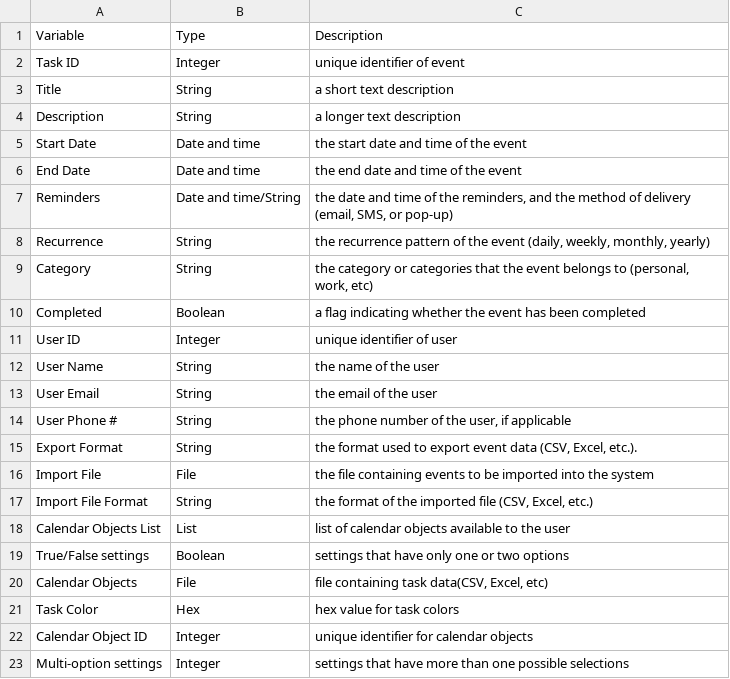
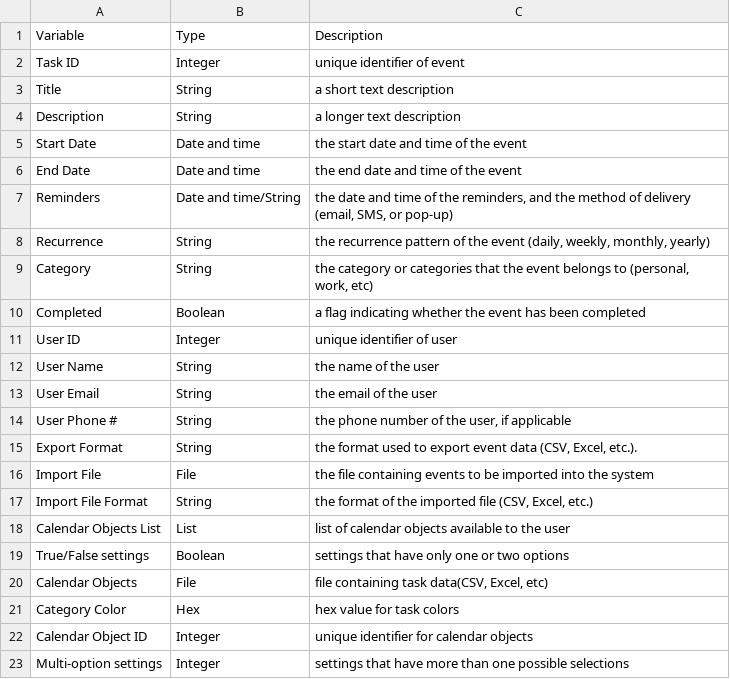
Before and after one commit to duhBlu/CS445-Project-Files, a CSV file: PD1/Data Dictionary.csv, drawn as a sheet.

```diff
--- a/PD1/Data Dictionary.csv
+++ b/PD1/Data Dictionary.csv
@@ -20,3 +20,3 @@ True/False settings,Boolean,settings that have only one or two options
 Calendar Objects,File,"file containing task data(CSV, Excel, etc)"
-Task Color,Hex,hex value for task colors
+Category Color,Hex,hex value for task colors
 Calendar Object ID,Integer,unique identifier for calendar objects
```
Also changed, not shown: 1 other file.
